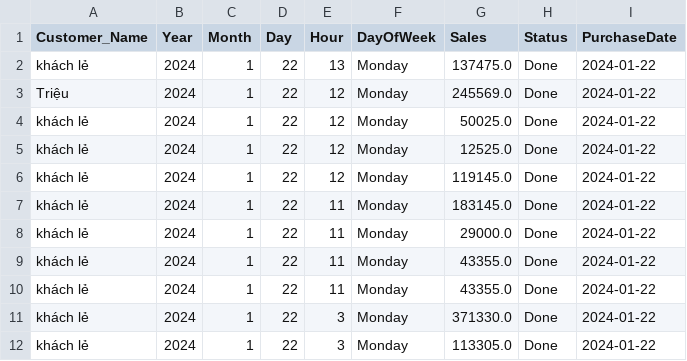
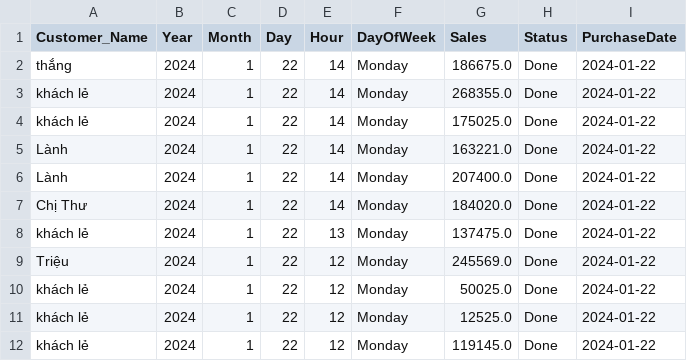
Before and after one commit to johntrinhnhat/72-Billiards-Club, a CSV file: kioviet.csv, drawn as a sheet; only a part is shown; the shorter side is filled out with more unchanged rows.

```diff
--- a/kioviet.csv
+++ b/kioviet.csv
@@ -1,2 +1,8 @@
 Customer_Name,Year,Month,Day,Hour,DayOfWeek,Sales,Status,PurchaseDate
+thắng,2024,1,22,14,Monday,186675.0,Done,2024-01-22
+khách lẻ,2024,1,22,14,Monday,268355.0,Done,2024-01-22
+khách lẻ,2024,1,22,14,Monday,175025.0,Done,2024-01-22
+Lành,2024,1,22,14,Monday,163221.0,Done,2024-01-22
+Lành,2024,1,22,14,Monday,207400.0,Done,2024-01-22
+Chị Thư,2024,1,22,14,Monday,184020.0,Done,2024-01-22
 khách lẻ,2024,1,22,13,Monday,137475.0,Done,2024-01-22
```
Also changed, not shown: kioviet_customer.csv.
